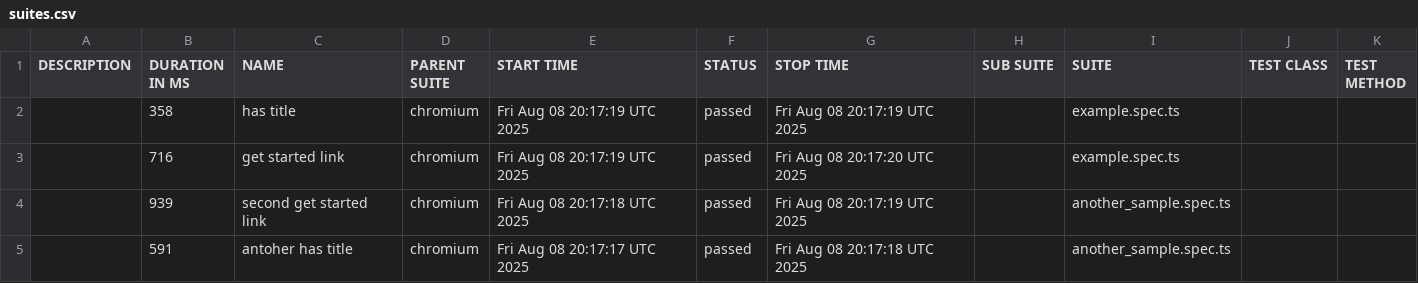
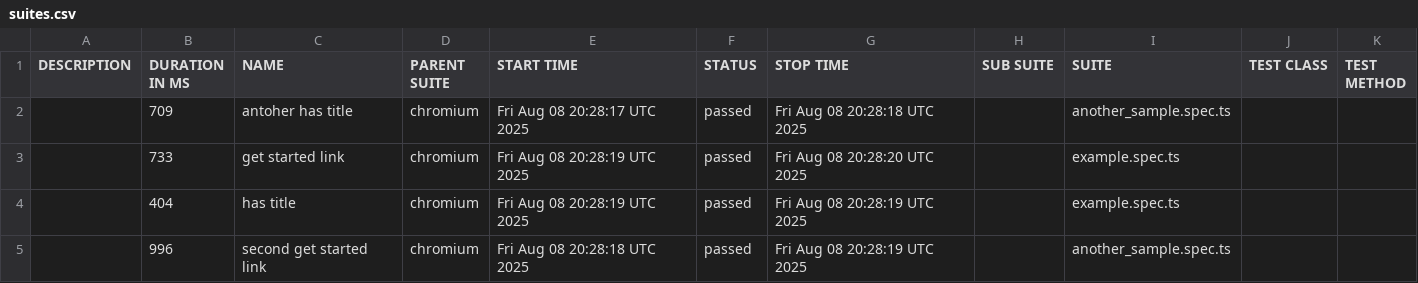
Before and after one commit to SaaristoAntti/playwright-allure-report, a CSV file: allure-report/data/suites.csv, drawn as a sheet.

Commit message:
Allure report for commit b6f1f60fe927dc803637ae1e7a2f82e5a9838426

```diff
--- a/allure-report/data/suites.csv
+++ b/allure-report/data/suites.csv
@@ -1,5 +1,5 @@
 "DESCRIPTION","DURATION IN MS","NAME","PARENT SUITE","START TIME","STATUS","STOP TIME","SUB SUITE","SUITE","TEST CLASS","TEST METHOD"
-"","358","has title","chromium","Fri Aug 08 20:17:19 UTC 2025","passed","Fri Aug 08 20:17:19 UTC 2025","","example.spec.ts","",""
-"","716","get started link","chromium","Fri Aug 08 20:17:19 UTC 2025","passed","Fri Aug 08 20:17:20 UTC 2025","","example.spec.ts","",""
-"","939","second get started link","chromium","Fri Aug 08 20:17:18 UTC 2025","passed","Fri Aug 08 20:17:19 UTC 2025","","another_sample.spec.ts","",""
-"","591","antoher has title","chromium","Fri Aug 08 20:17:17 UTC 2025","passed","Fri Aug 08 20:17:18 UTC 2025","","another_sample.spec.ts","",""
+"","709","antoher has title","chromium","Fri Aug 08 20:28:17 UTC 2025","passed","Fri Aug 08 20:28:18 UTC 2025","","another_sample.spec.ts","",""
+"","733","get started link","chromium","Fri Aug 08 20:28:19 UTC 2025","passed","Fri Aug 08 20:28:20 UTC 2025","","example.spec.ts","",""
+"","404","has title","chromium","Fri Aug 08 20:28:19 UTC 2025","passed","Fri Aug 08 20:28:19 UTC 2025","","example.spec.ts","",""
+"","996","second get started link","chromium","Fri Aug 08 20:28:18 UTC 2025","passed","Fri Aug 08 20:28:19 UTC 2025","","another_sample.spec.ts","",""
```
Also changed, not shown: 24 other files.
